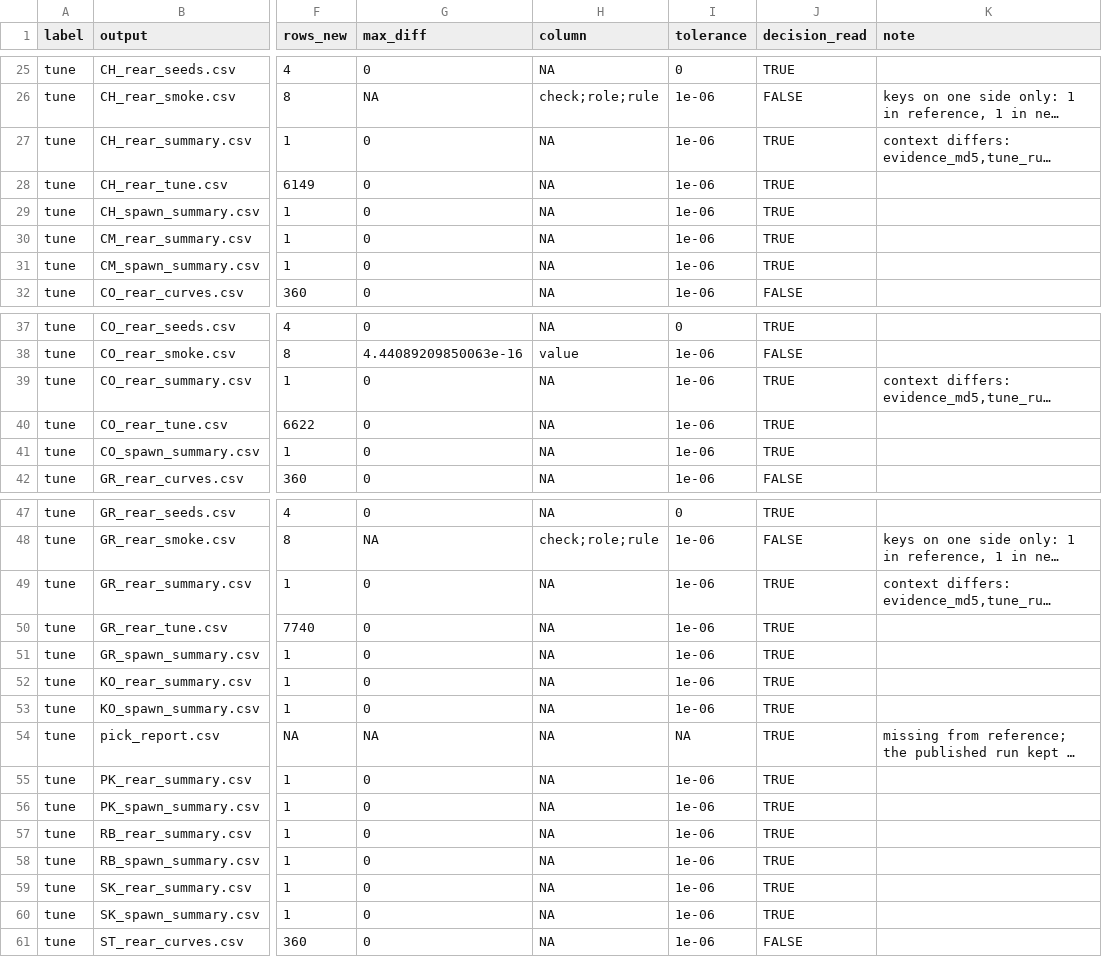
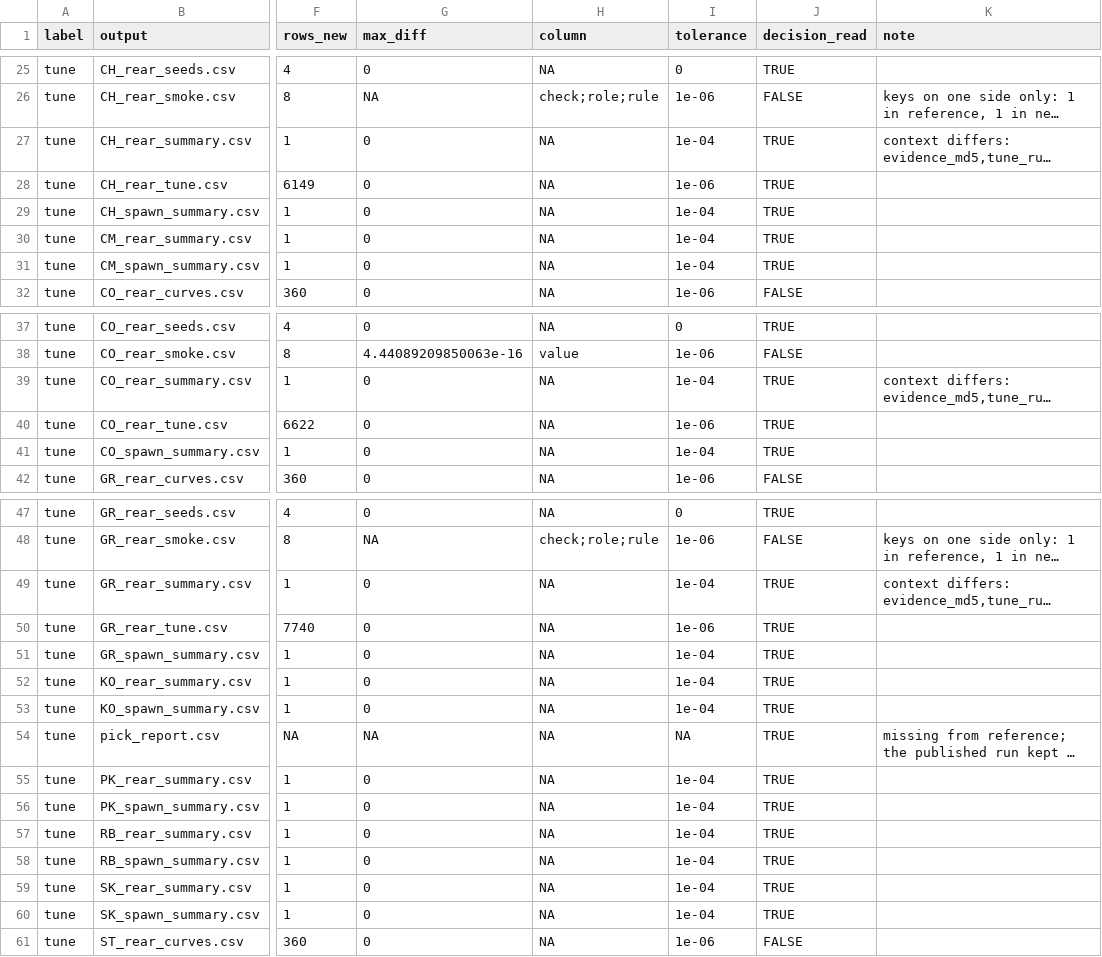
Before and after one commit to NewGraphEnvironment/knowledge, a CSV file: scripts/logs/habitat/database_second/20261106_database_compare-tune.csv, drawn as a sheet; only a part is shown, gaps mark what is left out; long unchanged cells end in …; the diff covers the shown part only; the diff names each change by its address in the sheet, - before the commit and + after, or states it on an @@ line.

```diff
--- a/scripts/logs/habitat/database_second/20261106_database_compare-tune.csv
+++ b/scripts/logs/habitat/database_second/20261106_database_compare-tune.csv
-I27 (tolerance): 1e-06
+I27 (tolerance): 1e-04
-I29:I31 (tolerance): 1e-06
+I29:I31 (tolerance): 1e-04
-I39 (tolerance): 1e-06
+I39 (tolerance): 1e-04
-I41 (tolerance): 1e-06
+I41 (tolerance): 1e-04
-I49 (tolerance): 1e-06
+I49 (tolerance): 1e-04
-I51:I53 (tolerance): 1e-06
+I51:I53 (tolerance): 1e-04
-I55:I60 (tolerance): 1e-06
+I55:I60 (tolerance): 1e-04
```
Also changed, not shown: 6 edited cells elsewhere in this file, scripts/logs/habitat/database_second/20261106_database_compare-compare.csv, scripts/logs/habitat/database_second/20261106_database_compare-walks.csv, 5 other files.
